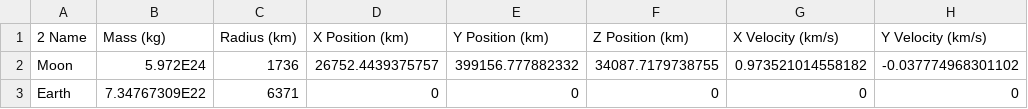
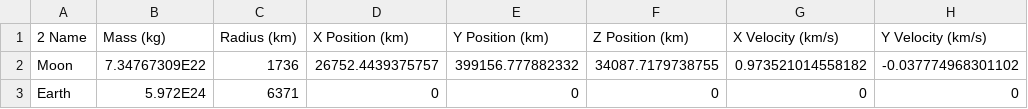
Before and after one commit to jrmyklyn/nbodyomicron, a CSV file: earth_moon.csv, drawn as a sheet; only a part is shown; the diff names each change by its address in the sheet, - before the commit and + after, or states it on an @@ line.

```diff
--- a/earth_moon.csv
+++ b/earth_moon.csv
-B2 (Mass (kg)): 5.972E24
+B2 (Mass (kg)): 7.34767309E22
-B3 (Mass (kg)): 7.34767309E22
+B3 (Mass (kg)): 5.972E24
```
Also changed, not shown: 1 other file.
